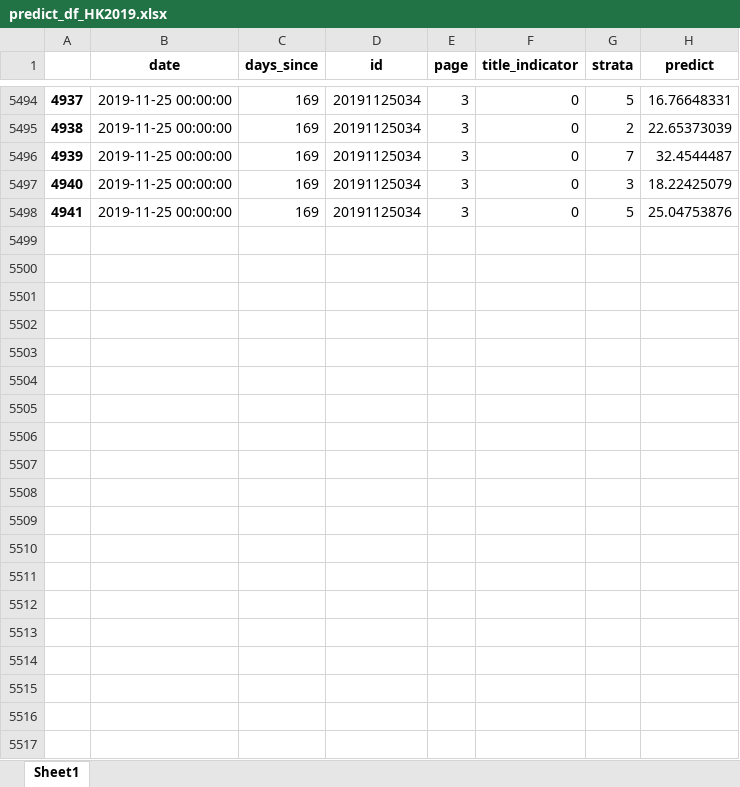
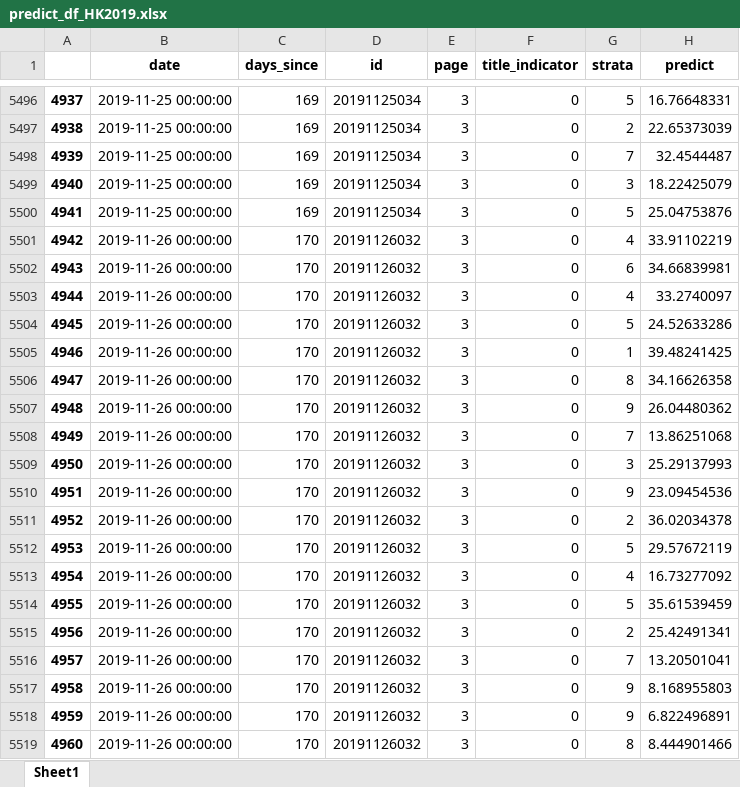
Before and after one commit to PSLmodels/PCI-Crackdown, an Excel workbook: Results/data/predict_df_HK2019.xlsx, sheet Sheet1, drawn as a sheet; only a part is shown, gaps mark what is left out; values as stored, in another font and other column widths than the file's, no borders; the diff covers the shown part only; the diff names each change by its address in the sheet, - before the commit and + after, or states it on an @@ line.

```diff
--- a/Results/data/predict_df_HK2019.xlsx (sheet Sheet1)
+++ b/Results/data/predict_df_HK2019.xlsx (sheet Sheet1)
+row 5501: 4942 | 2019-11-26 00:00:00 | 170 | 20191126032 | 3 | 0 | 4 | 33.91102219
+row 5502: 4943 | 2019-11-26 00:00:00 | 170 | 20191126032 | 3 | 0 | 6 | 34.66839981
+row 5503: 4944 | 2019-11-26 00:00:00 | 170 | 20191126032 | 3 | 0 | 4 | 33.2740097
+row 5504: 4945 | 2019-11-26 00:00:00 | 170 | 20191126032 | 3 | 0 | 5 | 24.52633286
+row 5505: 4946 | 2019-11-26 00:00:00 | 170 | 20191126032 | 3 | 0 | 1 | 39.48241425
+row 5506: 4947 | 2019-11-26 00:00:00 | 170 | 20191126032 | 3 | 0 | 8 | 34.16626358
+row 5507: 4948 | 2019-11-26 00:00:00 | 170 | 20191126032 | 3 | 0 | 9 | 26.04480362
+row 5508: 4949 | 2019-11-26 00:00:00 | 170 | 20191126032 | 3 | 0 | 7 | 13.86251068
+row 5509: 4950 | 2019-11-26 00:00:00 | 170 | 20191126032 | 3 | 0 | 3 | 25.29137993
+row 5510: 4951 | 2019-11-26 00:00:00 | 170 | 20191126032 | 3 | 0 | 9 | 23.09454536
+row 5511: 4952 | 2019-11-26 00:00:00 | 170 | 20191126032 | 3 | 0 | 2 | 36.02034378
+row 5512: 4953 | 2019-11-26 00:00:00 | 170 | 20191126032 | 3 | 0 | 5 | 29.57672119
+row 5513: 4954 | 2019-11-26 00:00:00 | 170 | 20191126032 | 3 | 0 | 4 | 16.73277092
+row 5514: 4955 | 2019-11-26 00:00:00 | 170 | 20191126032 | 3 | 0 | 5 | 35.61539459
+row 5515: 4956 | 2019-11-26 00:00:00 | 170 | 20191126032 | 3 | 0 | 2 | 25.42491341
+row 5516: 4957 | 2019-11-26 00:00:00 | 170 | 20191126032 | 3 | 0 | 7 | 13.20501041
+row 5517: 4958 | 2019-11-26 00:00:00 | 170 | 20191126032 | 3 | 0 | 9 | 8.168955803
+row 5518: 4959 | 2019-11-26 00:00:00 | 170 | 20191126032 | 3 | 0 | 9 | 6.822496891
+row 5519: 4960 | 2019-11-26 00:00:00 | 170 | 20191126032 | 3 | 0 | 8 | 8.444901466
```
Also changed, not shown: 15 added rows and 199 edited cells elsewhere in this sheet, 7 other files.
